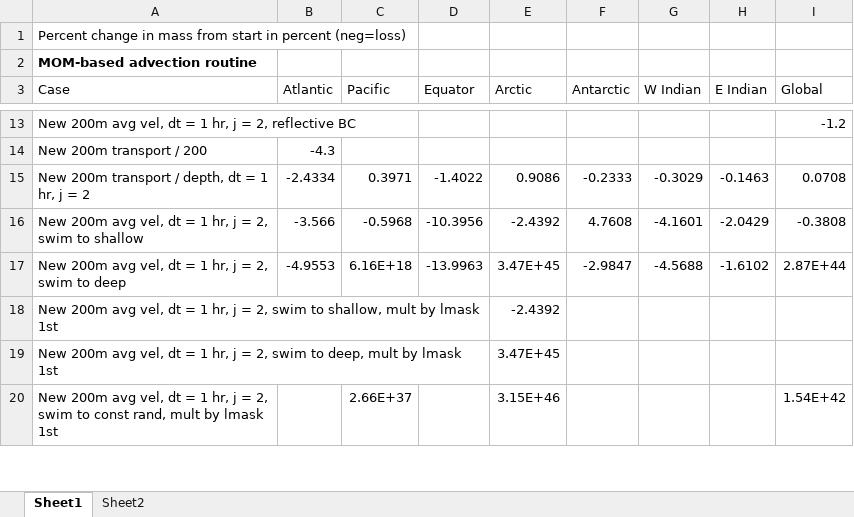
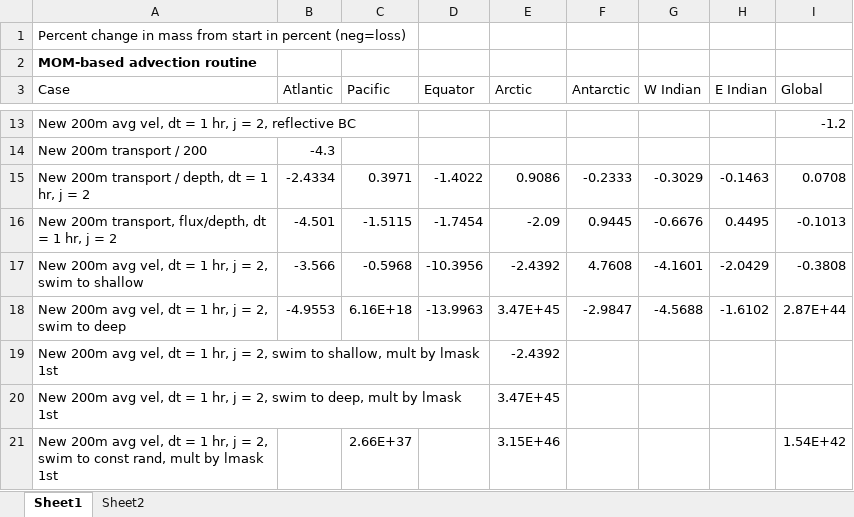
Before and after one commit to watsonjr/POEM_2.0, an Excel workbook: CODE/Data/CSV/mass_conserv_advect.xlsx, sheet Sheet1, drawn as a sheet; only a part is shown, gaps mark what is left out; values as stored, in another font and other column widths than the file's, no borders; the diff names each change by its address in the sheet, - before the commit and + after, or states it on an @@ line.

```diff
--- a/CODE/Data/CSV/mass_conserv_advect.xlsx (sheet Sheet1)
+++ b/CODE/Data/CSV/mass_conserv_advect.xlsx (sheet Sheet1)
+row 16: New 200m transport, flux/depth, dt = 1 hr, j = 2 | -4.501 | -1.5115 | -1.7454 | -2.09 | 0.9445 | -0.6676 | 0.4495 | -0.1013
```
Also changed, not shown: 15 other files.
